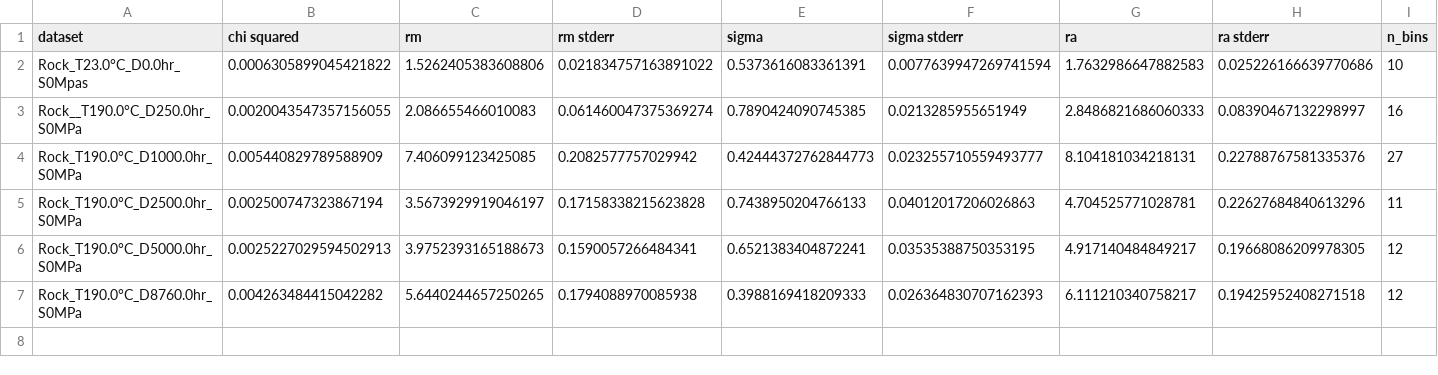
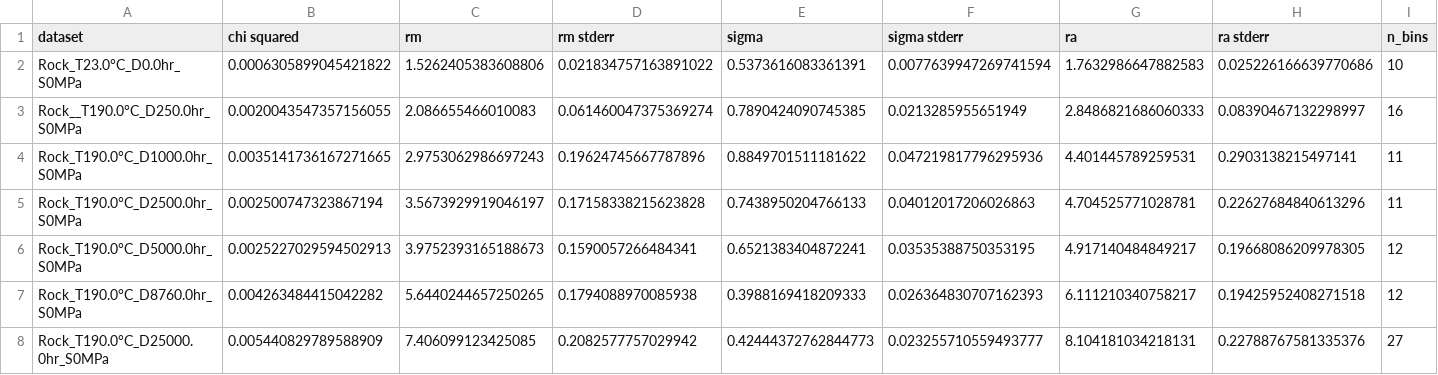
Before and after one commit to BAMresearch/DF-TEM-PAW, a CSV file: org_fit_results.csv, drawn as a sheet; only a part is shown; rows hold the shown columns only; the diff names each change by its address in the sheet, - before the commit and + after, or states it on an @@ line.

Commit message:
missed a dataset

```diff
--- a/org_fit_results.csv
+++ b/org_fit_results.csv
-A2 (dataset): Rock_T23.0°C_D0.0hr_S0Mpas
+A2 (dataset): Rock_T23.0°C_D0.0hr_S0MPa
-B4 (chi squared): 0.005440829789588909
+B4 (chi squared): 0.0035141736167271665
-C4 (rm): 7.406099123425085
+C4 (rm): 2.9753062986697243
-D4 (rm stderr): 0.2082577757029942
+D4 (rm stderr): 0.19624745667787896
-E4 (sigma): 0.42444372762844773
+E4 (sigma): 0.8849701511181622
-F4 (sigma stderr): 0.023255710559493777
+F4 (sigma stderr): 0.047219817796295936
-G4 (ra): 8.104181034218131
+G4 (ra): 4.401445789259531
-H4 (ra stderr): 0.22788767581335376
+H4 (ra stderr): 0.2903138215497141
-I4 (n_bins): 27
+I4 (n_bins): 11
+row 8: Rock_T190.0°C_D25000.0hr_S0MPa | 0.005440829789588909 | 7.406099123425085 | 0.2082577757029942 | 0.42444372762844773 | 0.023255710559493777 | 8.104181034218131 | 0.22788767581335376 | 27
```
Also changed, not shown: 3 other files.
